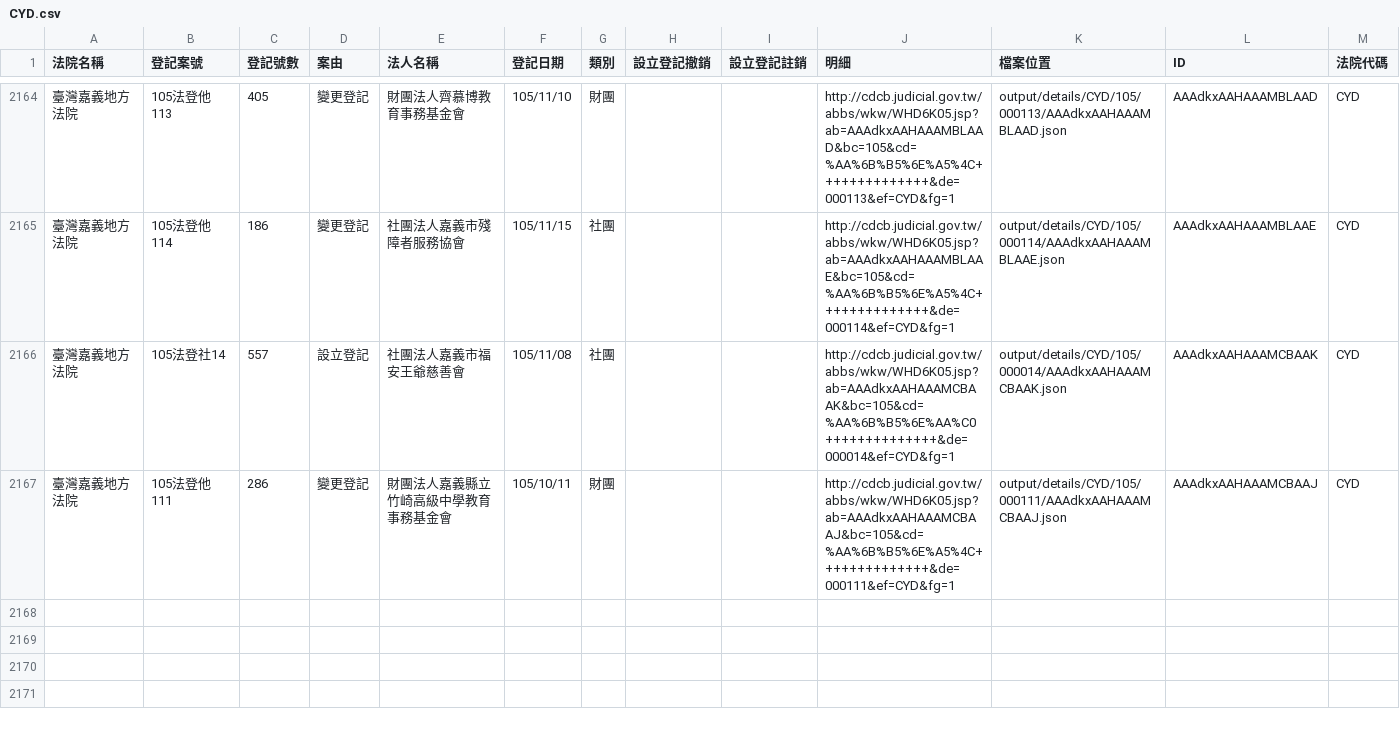
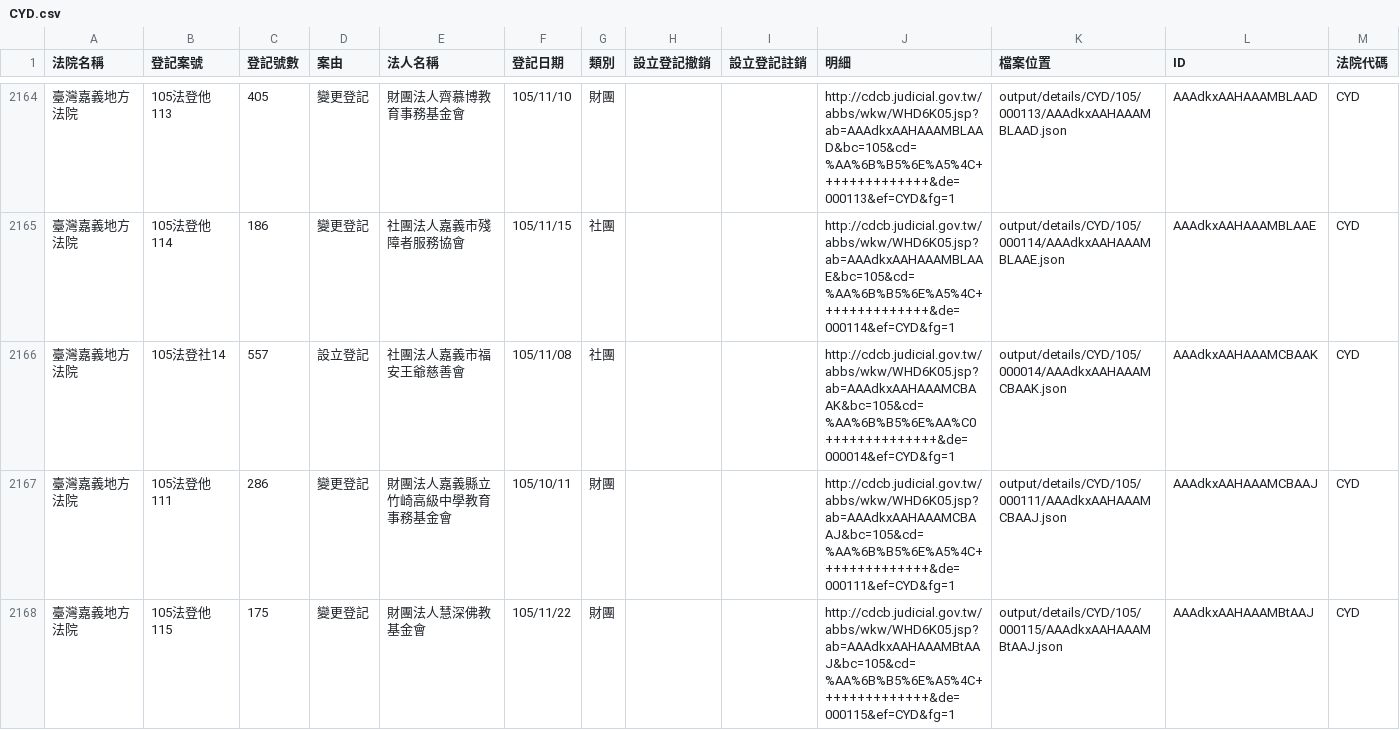
Before and after one commit to longhsiung/foundationtw, a CSV file: output/lists/CYD.csv, drawn as a sheet; only a part is shown, gaps mark what is left out; the diff names each change by its address in the sheet, - before the commit and + after, or states it on an @@ line.

```diff
--- a/output/lists/CYD.csv
+++ b/output/lists/CYD.csv
+row 2168: 臺灣嘉義地方法院 | 105法登他115 | 175 | 變更登記 | 財團法人慧深佛教基金會 | 105/11/22 | 財團 |  |  | http://cdcb.judicial.gov.tw/abbs/wkw/WHD6K05.jsp?ab=AAAdkxAAHAAAMBtAAJ&bc=105&cd=%AA%6B%B5%6E%A5%4C++++++++++++++&de=000115&ef=CYD&fg=1 | output/details/CYD/105/000115/AAAdkxAAHAAAMBtAAJ.json | AAAdkxAAHAAAMBtAAJ | CYD
```
Also changed, not shown: output/lists/CHD.csv, output/lists/HLD.csv, 46 other files.
